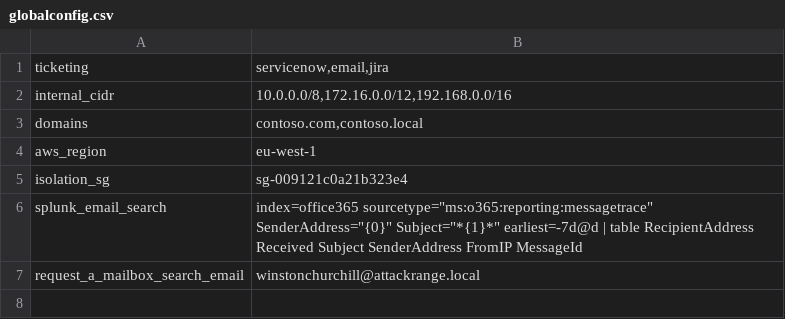
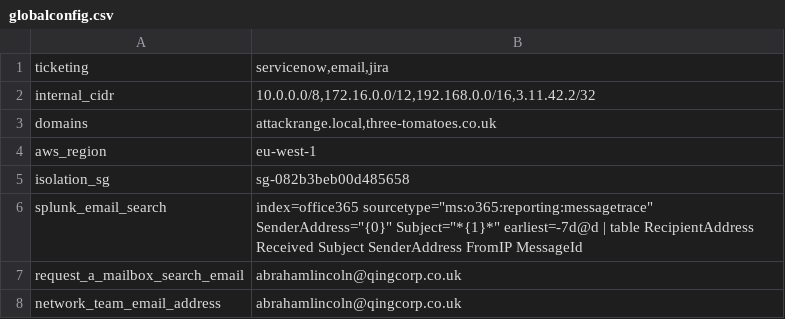
Before and after one commit to networkslayer/phantom_pov, a CSV file: custom_lists/globalconfig.csv, drawn as a sheet.

```diff
--- a/custom_lists/globalconfig.csv
+++ b/custom_lists/globalconfig.csv
@@ -1,7 +1,8 @@
 ticketing,"servicenow,email,jira"
-internal_cidr,"10.0.0.0/8,172.16.0.0/12,192.168.0.0/16"
-domains,"contoso.com,contoso.local"
+internal_cidr,"10.0.0.0/8,172.16.0.0/12,192.168.0.0/16,3.11.42.2/32"
+domains,"attackrange.local,three-tomatoes.co.uk"
 aws_region,eu-west-1
-isolation_sg,sg-009121c0a21b323e4
+isolation_sg,sg-082b3beb00d485658
 splunk_email_search,"index=office365 sourcetype=""ms:o365:reporting:messagetrace"" SenderAddress=""{0}"" Subject=""*{1}*"" earliest=-7d@d | table RecipientAddress Received Subject SenderAddress FromIP MessageId"
-request_a_mailbox_search_email,winstonchurchill@attackrange.local
+request_a_mailbox_search_email,abrahamlincoln@qingcorp.co.uk
+network_team_email_address,abrahamlincoln@qingcorp.co.uk
```
Also changed, not shown: 34 other files.
